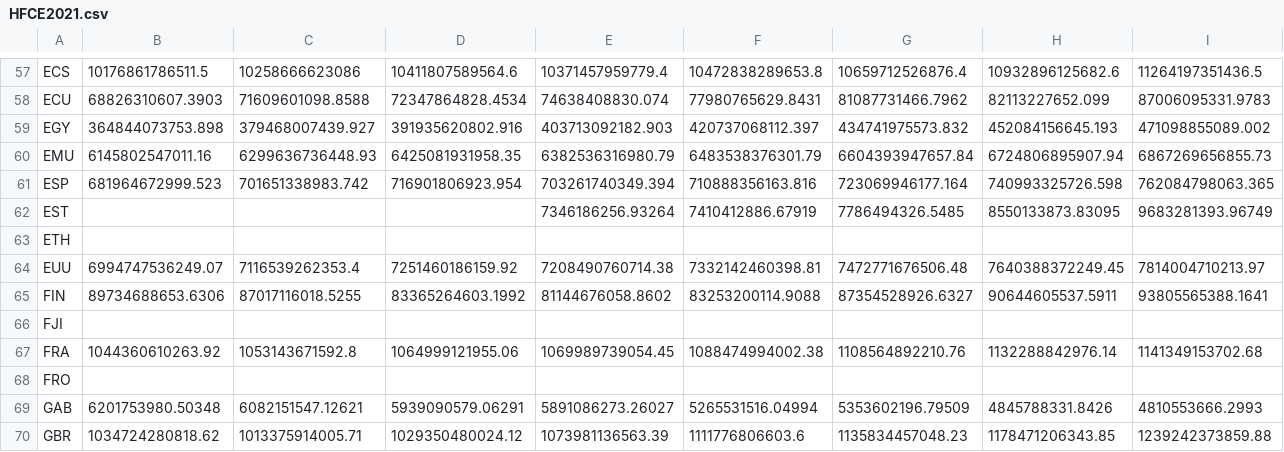
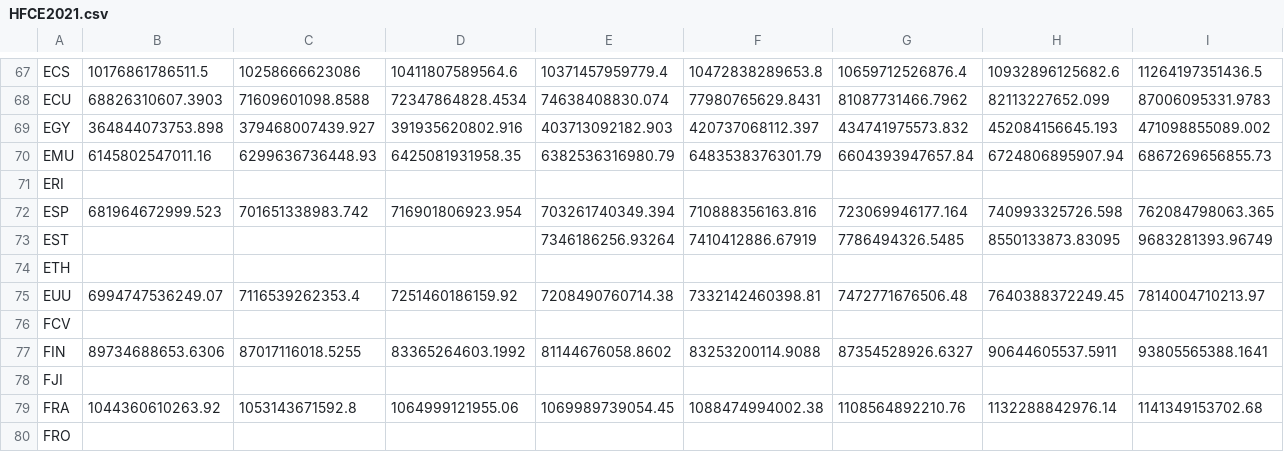
Before and after one commit to bixiou/domestic_poverty_eradication, a CSV file: data/HFCE2021.csv, drawn as a sheet; only a part is shown, gaps mark what is left out; the shorter side is filled out with more unchanged rows; rows hold the shown columns only; the diff covers the shown part only; the diff names each change by its address in the sheet, - before the commit and + after, or states it on an @@ line.

```diff
--- a/data/HFCE2021.csv
+++ b/data/HFCE2021.csv
+row 71: ERI
+row 76: FCV
```
Also changed, not shown: 46 added rows elsewhere in this file, data/gdp_pc_ppp2021.csv, 1 other file.
